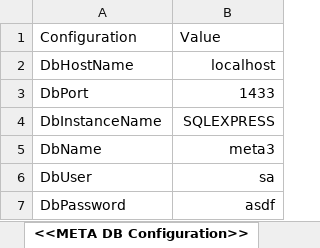
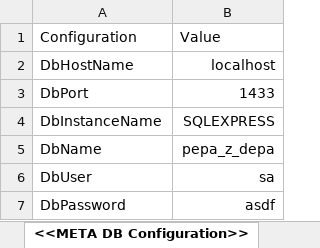
Before and after one commit to l-korous/meta, an Excel workbook: mgmt/public/meta-excel/meta-excel.xlsm, sheet <<META DB Configuration>>, drawn as a sheet; values as stored, in another font and other column widths than the file's, no borders; table styles not drawn; the diff names each change by its address in the sheet, - before the commit and + after, or states it on an @@ line.

```diff
--- a/mgmt/public/meta-excel/meta-excel.xlsm (sheet <<META DB Configuration>>)
+++ b/mgmt/public/meta-excel/meta-excel.xlsm (sheet <<META DB Configuration>>)
-B5: meta3
+B5: pepa_z_depa
```
